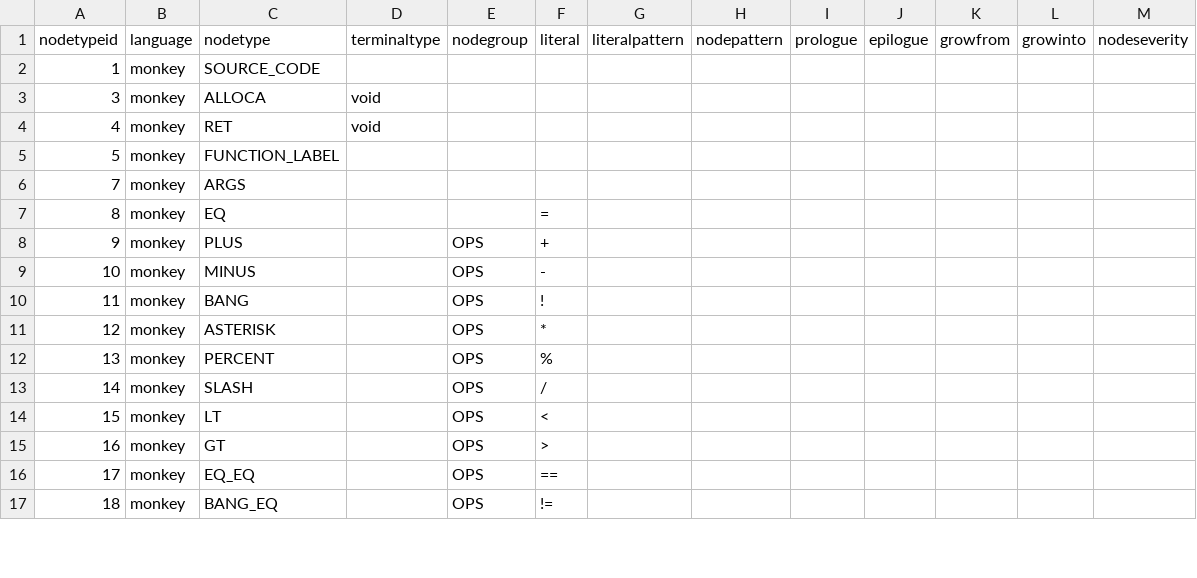
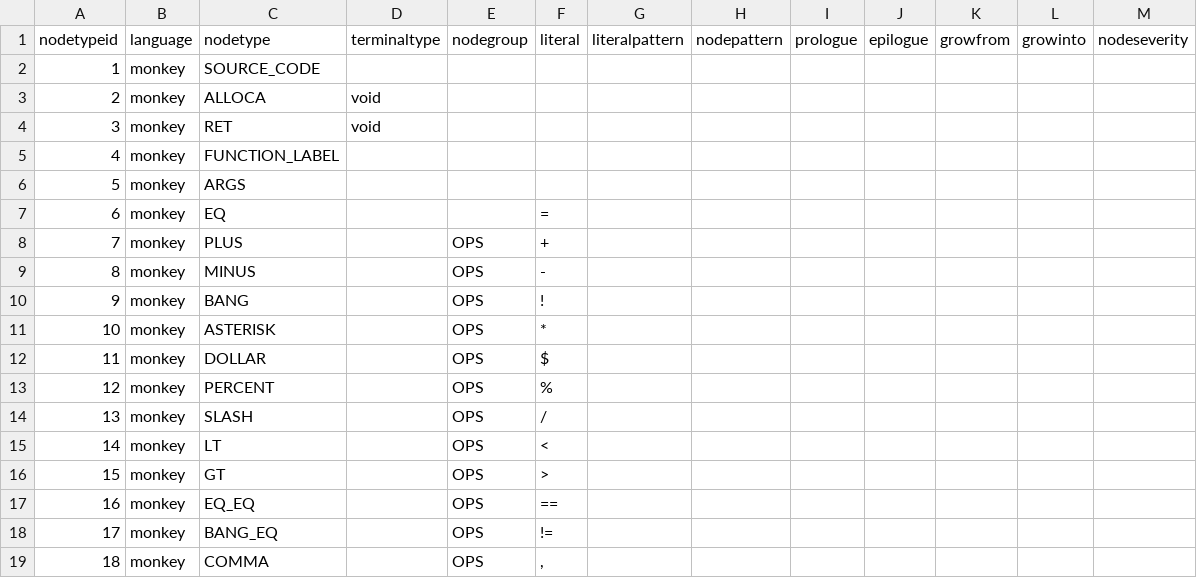
Before and after one commit to soft-lang/soft, a CSV file: languages/monkey/node_types.csv, drawn as a sheet; only a part is shown; the diff covers the shown part only.

```diff
--- a/languages/monkey/node_types.csv
+++ b/languages/monkey/node_types.csv
@@ -2,16 +2,18 @@
 "1","monkey","SOURCE_CODE","","","","","","","","","",""
-"3","monkey","ALLOCA","void","","","","","","","","",""
-"4","monkey","RET","void","","","","","","","","",""
-"5","monkey","FUNCTION_LABEL","","","","","","","","","",""
-"7","monkey","ARGS","","","","","","","","","",""
-"8","monkey","EQ","","","=","","","","","","",""
-"9","monkey","PLUS","","OPS","+","","","","","","",""
-"10","monkey","MINUS","","OPS","-","","","","","","",""
-"11","monkey","BANG","","OPS","!","","","","","","",""
-"12","monkey","ASTERISK","","OPS","*","","","","","","",""
-"13","monkey","PERCENT","","OPS","%","","","","","","",""
-"14","monkey","SLASH","","OPS","/","","","","","","",""
-"15","monkey","LT","","OPS","<","","","","","","",""
-"16","monkey","GT","","OPS",">","","","","","","",""
-"17","monkey","EQ_EQ","","OPS","==","","","","","","",""
-"18","monkey","BANG_EQ","","OPS","!=","","","","","","",""
+"2","monkey","ALLOCA","void","","","","","","","","",""
+"3","monkey","RET","void","","","","","","","","",""
+"4","monkey","FUNCTION_LABEL","","","","","","","","","",""
+"5","monkey","ARGS","","","","","","","","","",""
+"6","monkey","EQ","","","=","","","","","","",""
+"7","monkey","PLUS","","OPS","+","","","","","","",""
+"8","monkey","MINUS","","OPS","-","","","","","","",""
+"9","monkey","BANG","","OPS","!","","","","","","",""
+"10","monkey","ASTERISK","","OPS","*","","","","","","",""
+"11","monkey","DOLLAR","","OPS","$","","","","","","",""
+"12","monkey","PERCENT","","OPS","%","","","","","","",""
+"13","monkey","SLASH","","OPS","/","","","","","","",""
+"14","monkey","LT","","OPS","<","","","","","","",""
+"15","monkey","GT","","OPS",">","","","","","","",""
+"16","monkey","EQ_EQ","","OPS","==","","","","","","",""
+"17","monkey","BANG_EQ","","OPS","!=","","","","","","",""
+"18","monkey","COMMA","","OPS",",","","","","","","",""
```
Also changed, not shown: 5 added rows, 3 removed rows and 95 edited cells elsewhere in this file, 12 other files.
